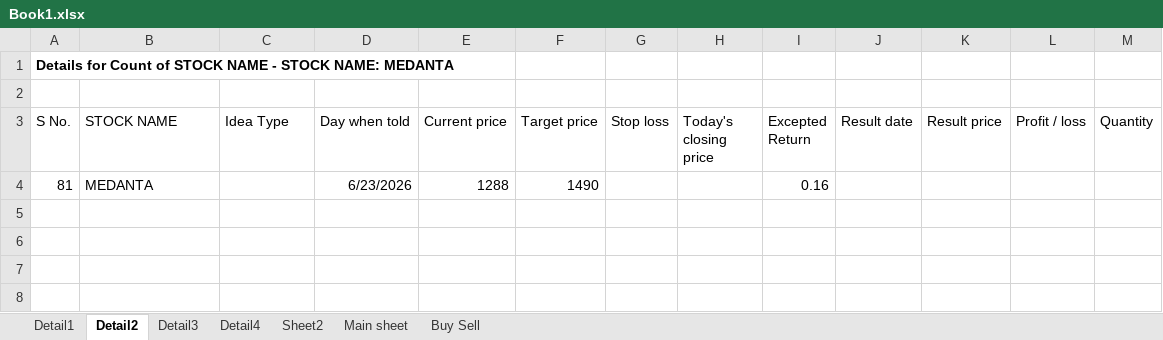
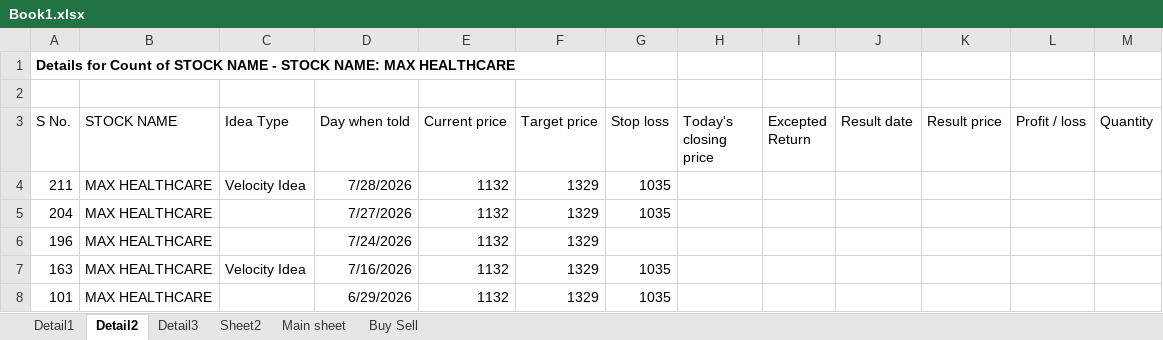
Before and after one commit to Khushi-203006/My-Trade, an Excel workbook: data/raw/Book1.xlsx, sheet Detail2, drawn as a sheet; values as stored, in another font and other column widths than the file's, no borders; table styles not drawn; removed rows and columns are numbered as before the commit, all else as after; the diff names each change by its address in the sheet, - before the commit and + after, or states it on an @@ line.

```diff
--- a/data/raw/Book1.xlsx (sheet Detail2)
+++ b/data/raw/Book1.xlsx (sheet Detail2)
-sheet tab: Detail4
-A1 (S No.): …STOCK NAME: MEDANTA
+A1 (S No.): …STOCK NAME: MAX HEALTHCARE
-row 4: 81 | MEDANTA |  | 6/23/2026 | 1288 | 1490 |  |  | 0.16
+row 4: 211 | MAX HEALTHCARE | Velocity Idea | 7/28/2026 | 1132 | 1329 | 1035
+row 5: 204 | MAX HEALTHCARE |  | 7/27/2026 | 1132 | 1329 | 1035
+row 6: 196 | MAX HEALTHCARE |  | 7/24/2026 | 1132 | 1329
+row 7: 163 | MAX HEALTHCARE | Velocity Idea | 7/16/2026 | 1132 | 1329 | 1035
+row 8: 101 | MAX HEALTHCARE |  | 6/29/2026 | 1132 | 1329 | 1035
```
Also changed, not shown: sheet Sheet2, sheet Main sheet, sheet Detail3, sheet Detail1, 1 other file.
